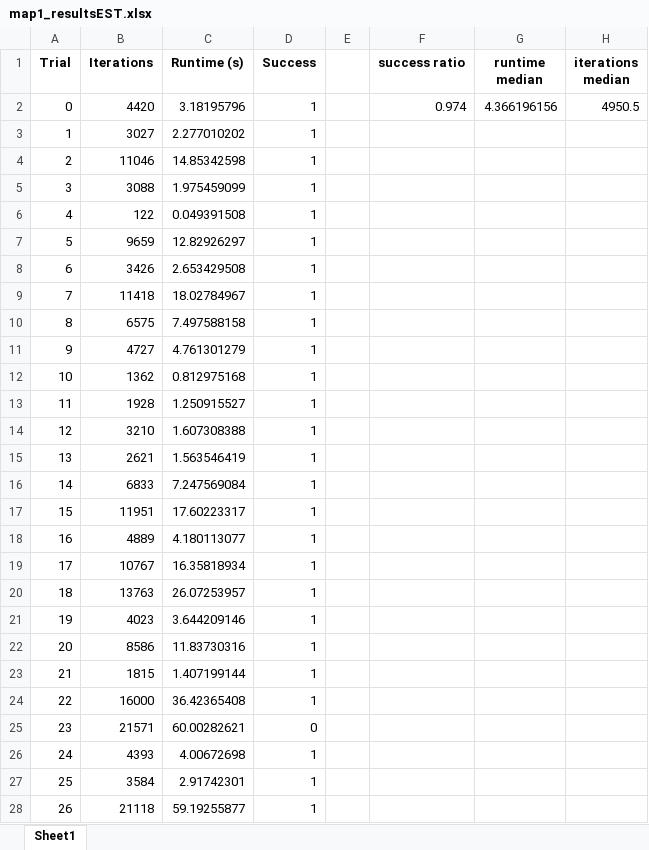
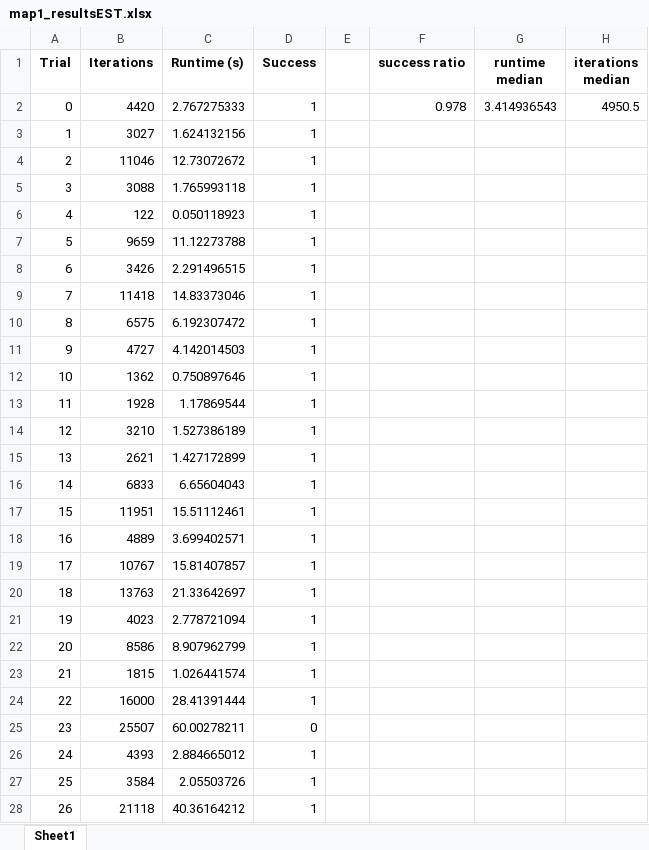
Before and after one commit to engdaniloifs/ELEC-844, an Excel workbook: final project/results_kinematic_EST/map1_resultsEST.xlsx, sheet Sheet1, drawn as a sheet; only a part is shown; values as stored, in another font and other column widths than the file's, no borders; the diff covers the shown part only; the diff names each change by its address in the sheet, - before the commit and + after, or states it on an @@ line.

```diff
--- a/final project/results_kinematic_EST/map1_resultsEST.xlsx (sheet Sheet1)
+++ b/final project/results_kinematic_EST/map1_resultsEST.xlsx (sheet Sheet1)
-C2 (Runtime (s)): 3.18195796
+C2 (Runtime (s)): 2.767275333
-F2 (success ratio): 0.974
+F2 (success ratio): 0.978
-G2 (runtime median): 4.366196156
+G2 (runtime median): 3.414936543
-C3 (Runtime (s)): 2.277010202
+C3 (Runtime (s)): 1.624132156
-C4 (Runtime (s)): 14.85342598
+C4 (Runtime (s)): 12.73072672
-C5 (Runtime (s)): 1.975459099
+C5 (Runtime (s)): 1.765993118
-C6 (Runtime (s)): 0.049391508
+C6 (Runtime (s)): 0.050118923
-C7 (Runtime (s)): 12.82926297
+C7 (Runtime (s)): 11.12273788
-C8 (Runtime (s)): 2.653429508
+C8 (Runtime (s)): 2.291496515
-C9 (Runtime (s)): 18.02784967
+C9 (Runtime (s)): 14.83373046
-C10 (Runtime (s)): 7.497588158
+C10 (Runtime (s)): 6.192307472
-C11 (Runtime (s)): 4.761301279
+C11 (Runtime (s)): 4.142014503
-C12 (Runtime (s)): 0.812975168
+C12 (Runtime (s)): 0.750897646
-C13 (Runtime (s)): 1.250915527
+C13 (Runtime (s)): 1.17869544
-C14 (Runtime (s)): 1.607308388
+C14 (Runtime (s)): 1.527386189
-C15 (Runtime (s)): 1.563546419
+C15 (Runtime (s)): 1.427172899
-C16 (Runtime (s)): 7.247569084
+C16 (Runtime (s)): 6.65604043
-C17 (Runtime (s)): 17.60223317
+C17 (Runtime (s)): 15.51112461
-C18 (Runtime (s)): 4.180113077
+C18 (Runtime (s)): 3.699402571
-C19 (Runtime (s)): 16.35818934
+C19 (Runtime (s)): 15.81407857
-C20 (Runtime (s)): 26.07253957
+C20 (Runtime (s)): 21.33642697
-C21 (Runtime (s)): 3.644209146
+C21 (Runtime (s)): 2.778721094
-C22 (Runtime (s)): 11.83730316
+C22 (Runtime (s)): 8.907962799
-C23 (Runtime (s)): 1.407199144
+C23 (Runtime (s)): 1.026441574
-C24 (Runtime (s)): 36.42365408
+C24 (Runtime (s)): 28.41391444
-B25 (Iterations): 21571
+B25 (Iterations): 25507
-C25 (Runtime (s)): 60.00282621
+C25 (Runtime (s)): 60.00278211
-C26 (Runtime (s)): 4.00672698
+C26 (Runtime (s)): 2.884665012
-C27 (Runtime (s)): 2.91742301
+C27 (Runtime (s)): 2.05503726
-C28 (Runtime (s)): 59.19255877
+C28 (Runtime (s)): 40.36164212
```
Also changed, not shown: 487 edited cells elsewhere in this sheet, final project/results_kinematic_EST/map2_resultsEST.xlsx, final project/results_kinematic_EST/map3_resultsEST.xlsx, 20 other files.
